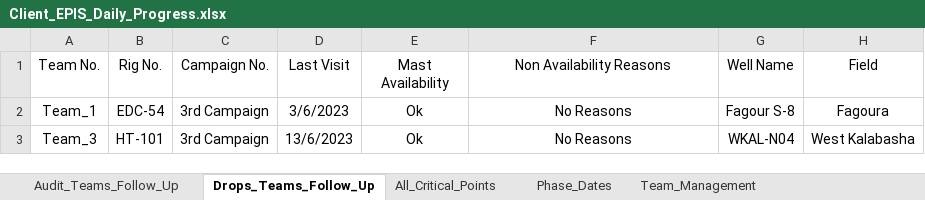
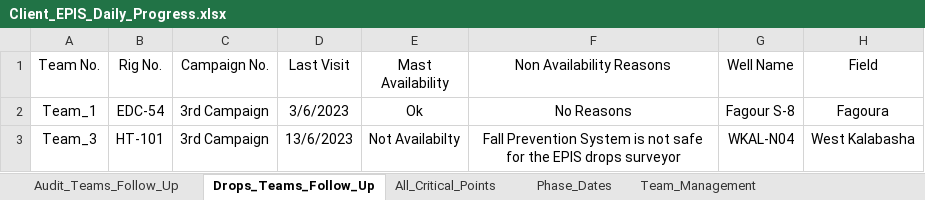
Before and after one commit to abdallahzaghloul/KPC_Follow_Up, an Excel workbook: Client_EPIS_Daily_Progress.xlsx, sheet Drops_Teams_Follow_Up, drawn as a sheet; values as stored, in another font and other column widths than the file's, no borders; the diff names each change by its address in the sheet, - before the commit and + after, or states it on an @@ line.

Commit message:
Add files via upload

```diff
--- a/Client_EPIS_Daily_Progress.xlsx (sheet Drops_Teams_Follow_Up)
+++ b/Client_EPIS_Daily_Progress.xlsx (sheet Drops_Teams_Follow_Up)
-E3 (Mast Availability): Ok
+E3 (Mast Availability): Not Availabilty
-F3 (Non Availability Reasons): No Reasons
+F3 (Non Availability Reasons): Fall Prevention System is not safe for the EPIS drops surveyor
```
